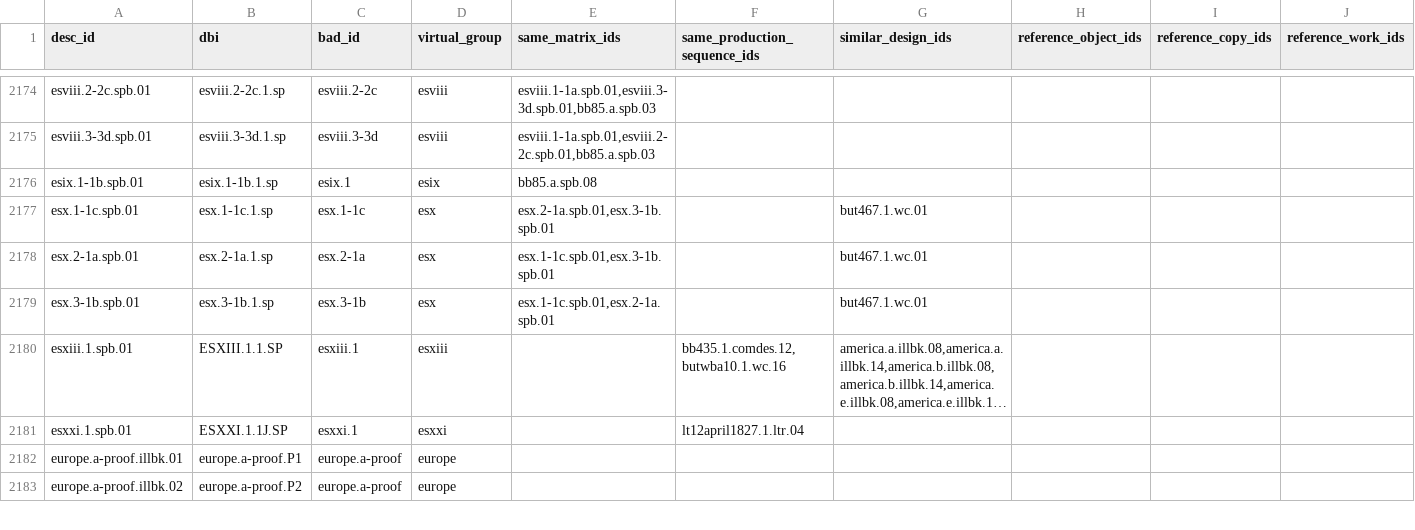
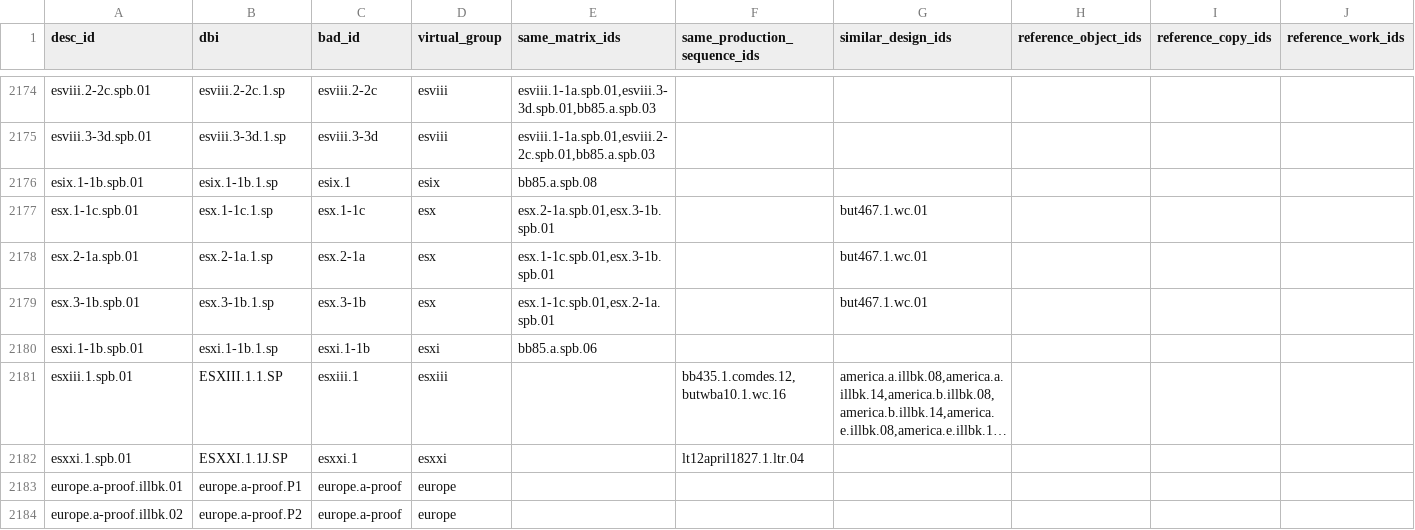
Before and after one commit to blakearchive/data, a CSV file: csv/blake-relations.csv, drawn as a sheet; only a part is shown, gaps mark what is left out; long unchanged cells end in …; rows hold the shown columns only; the diff names each change by its address in the sheet, - before the commit and + after, or states it on an @@ line.

Commit message:
added esxi

```diff
--- a/csv/blake-relations.csv
+++ b/csv/blake-relations.csv
+row 2180: esxi.1-1b.spb.01 | esxi.1-1b.1.sp | esxi.1-1b | esxi | bb85.a.spb.06
```
